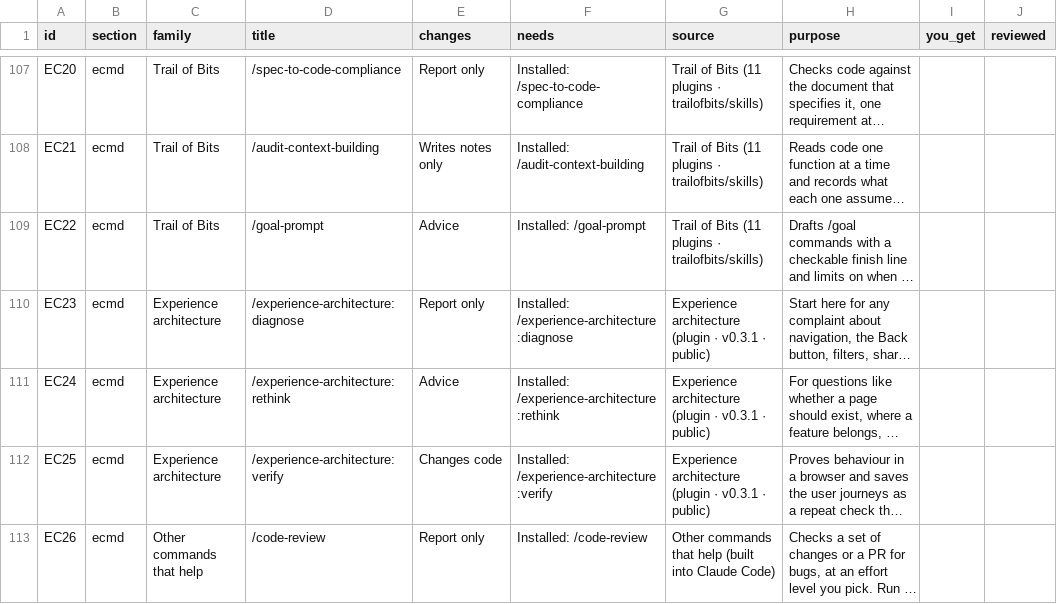
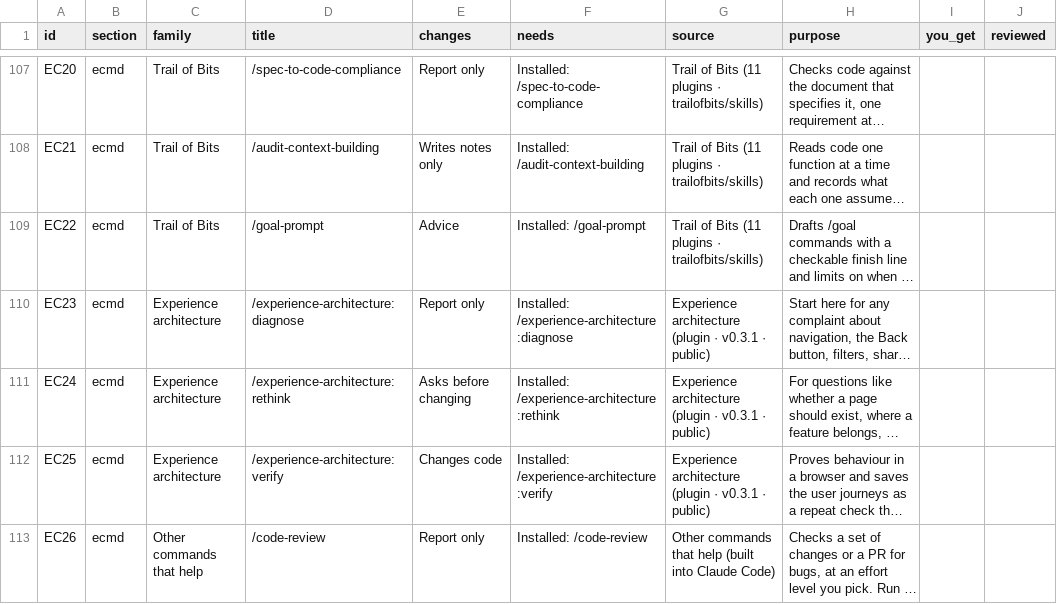
Before and after one commit to AtlasScope/agent-kit, a CSV file: library/dist/inventory.csv, drawn as a sheet; only a part is shown, gaps mark what is left out; long unchanged cells end in …; the diff names each change by its address in the sheet, - before the commit and + after, or states it on an @@ line.

```diff
--- a/library/dist/inventory.csv
+++ b/library/dist/inventory.csv
-E111 (changes): Advice
+E111 (changes): Asks before changing
```
Also changed, not shown: 3 other files.
